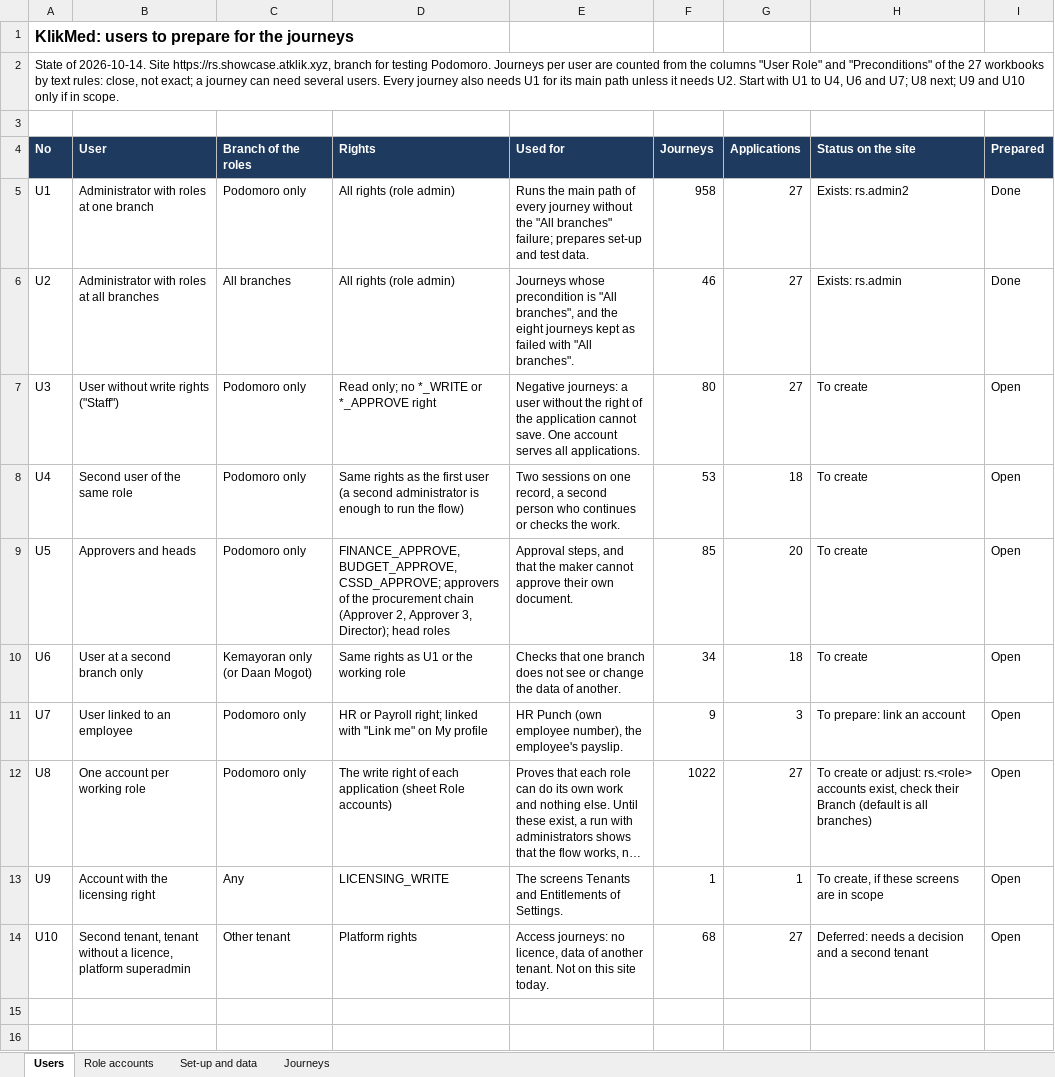
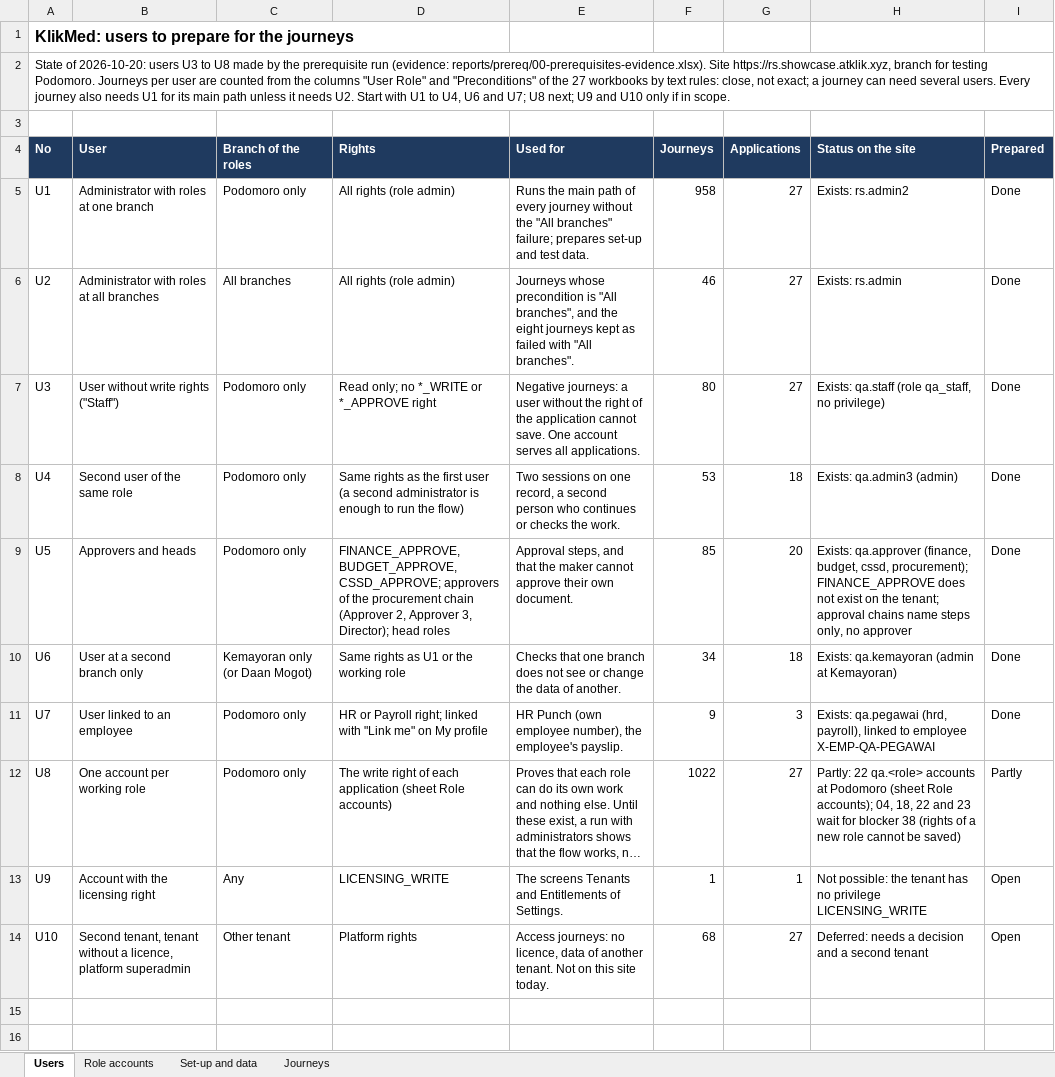
Before and after one commit to LIRE-Scripting/SIMRS-Automation, an Excel workbook: reference/00-prerequisites.xlsx, sheet Users, drawn as a sheet; only a part is shown; long unchanged cells end in …; values as stored, in another font and other column widths than the file's, no borders; conditional formats not drawn; the diff names each change by its address in the sheet, - before the commit and + after, or states it on an @@ line.

```diff
--- a/reference/00-prerequisites.xlsx (sheet Users)
+++ b/reference/00-prerequisites.xlsx (sheet Users)
-A2 (No): State of 2026-10-14. Site https://rs.showcase.atklik.xyz,…
+A2 (No): State of 2026-10-20: users U3 to U8 made by the prerequisite run (evidence: reports/prereq/00-prerequisites-evidence.xlsx). Site https://rs.showcase.atklik.xyz,…
-H7 (Status on the site): To create
+H7 (Status on the site): Exists: qa.staff (role qa_staff, no privilege)
-I7:I11 (Prepared): Open
+I7:I11 (Prepared): Done
-H8 (Status on the site): To create
+H8 (Status on the site): Exists: qa.admin3 (admin)
-H9 (Status on the site): To create
+H9 (Status on the site): Exists: qa.approver (finance, budget, cssd, procurement); FINANCE_APPROVE does not exist on the tenant; approval chains name steps only, no approver
-H10 (Status on the site): To create
+H10 (Status on the site): Exists: qa.kemayoran (admin at Kemayoran)
-H11 (Status on the site): To prepare: link an account
+H11 (Status on the site): Exists: qa.pegawai (hrd, payroll), linked to employee X-EMP-QA-PEGAWAI
-H12 (Status on the site): To create or adjust: rs.<role> accounts exist, check their Branch (default is all branches)
+H12 (Status on the site): Partly: 22 qa.<role> accounts at Podomoro (sheet Role accounts); 04, 18, 22 and 23 wait for blocker 38 (rights of a new role cannot be saved)
-I12 (Prepared): Open
+I12 (Prepared): Partly
-H13 (Status on the site): To create, if these screens are in scope
+H13 (Status on the site): Not possible: the tenant has no privilege LICENSING_WRITE
```
Also changed, not shown: sheet Role accounts, sheet Set-up and data, 9 other files.
